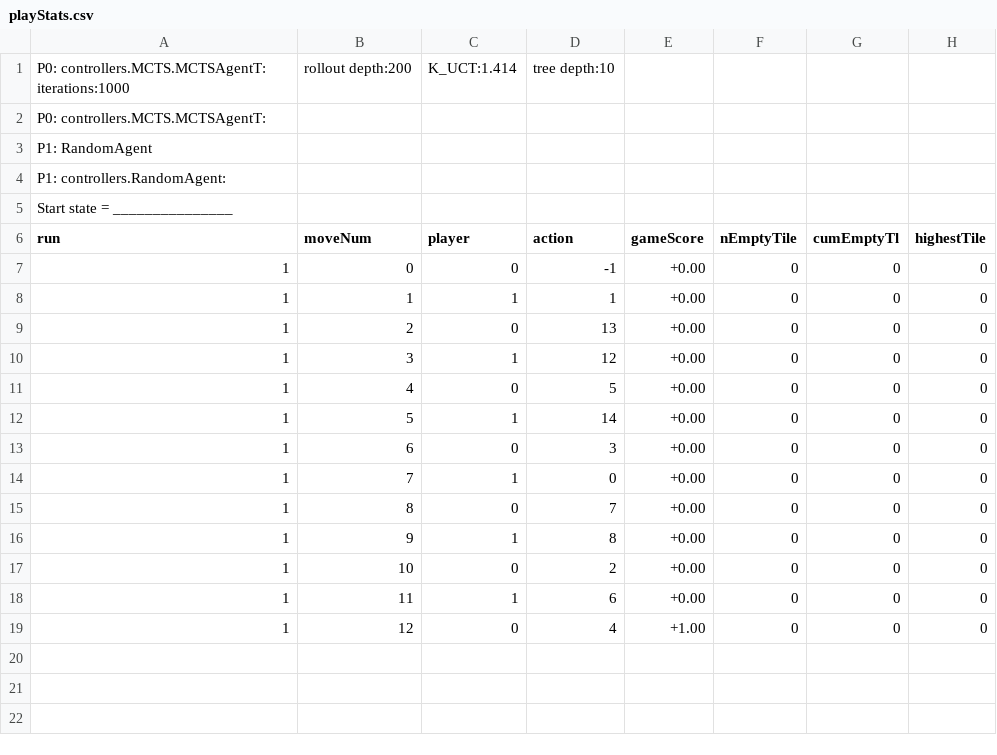
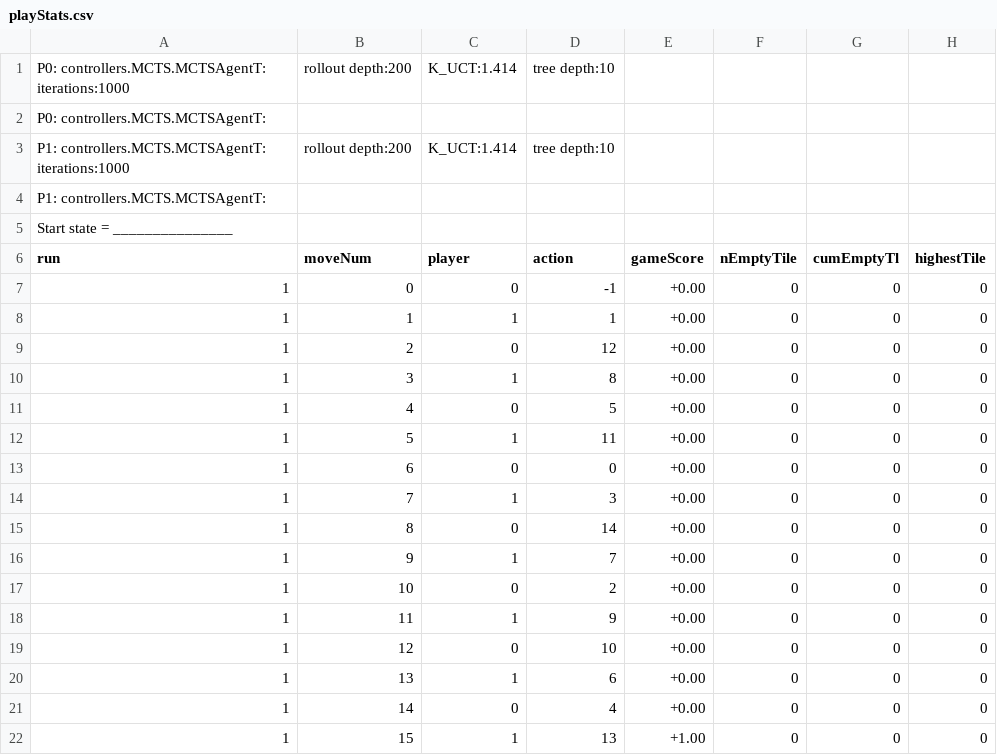
Before and after one commit to WolfgangKonen/GBG, a CSV file: agents/Sim/K6_Player2/csv/playStats.csv, drawn as a sheet.

Commit message:
Bug fix SingleTreeNode
see backUp3Player

```diff
--- a/agents/Sim/K6_Player2/csv/playStats.csv
+++ b/agents/Sim/K6_Player2/csv/playStats.csv
@@ -2,4 +2,4 @@ P0: controllers.MCTS.MCTSAgentT: iterations:1000, rollout depth:200, K_UCT:1.414
 P0: controllers.MCTS.MCTSAgentT:
-P1: RandomAgent
-P1: controllers.RandomAgent:
+P1: controllers.MCTS.MCTSAgentT: iterations:1000, rollout depth:200, K_UCT:1.414, tree depth:10
+P1: controllers.MCTS.MCTSAgentT:
 Start state = _______________
@@ -8,12 +8,15 @@ run, moveNum, player, action, gameScore, nEmptyTile, cumEmptyTl, highestTile
 1, 1, 1, 1, +0.00, 0, 0, 0
-1, 2, 0, 13, +0.00, 0, 0, 0
-1, 3, 1, 12, +0.00, 0, 0, 0
+1, 2, 0, 12, +0.00, 0, 0, 0
+1, 3, 1, 8, +0.00, 0, 0, 0
 1, 4, 0, 5, +0.00, 0, 0, 0
-1, 5, 1, 14, +0.00, 0, 0, 0
-1, 6, 0, 3, +0.00, 0, 0, 0
-1, 7, 1, 0, +0.00, 0, 0, 0
-1, 8, 0, 7, +0.00, 0, 0, 0
-1, 9, 1, 8, +0.00, 0, 0, 0
+1, 5, 1, 11, +0.00, 0, 0, 0
+1, 6, 0, 0, +0.00, 0, 0, 0
+1, 7, 1, 3, +0.00, 0, 0, 0
+1, 8, 0, 14, +0.00, 0, 0, 0
+1, 9, 1, 7, +0.00, 0, 0, 0
 1, 10, 0, 2, +0.00, 0, 0, 0
-1, 11, 1, 6, +0.00, 0, 0, 0
-1, 12, 0, 4, +1.00, 0, 0, 0
+1, 11, 1, 9, +0.00, 0, 0, 0
+1, 12, 0, 10, +0.00, 0, 0, 0
+1, 13, 1, 6, +0.00, 0, 0, 0
+1, 14, 0, 4, +0.00, 0, 0, 0
+1, 15, 1, 13, +1.00, 0, 0, 0
```
Also changed, not shown: agents/Othello/csv/playStats.csv, 5 other files.
